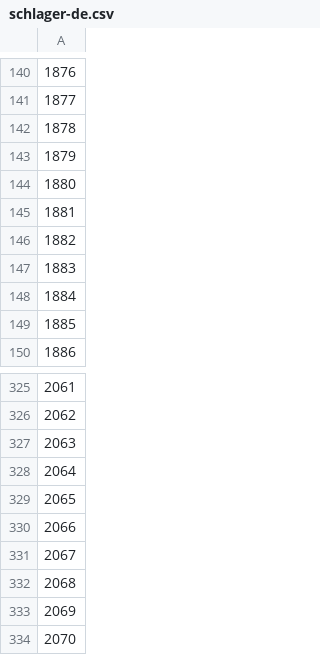
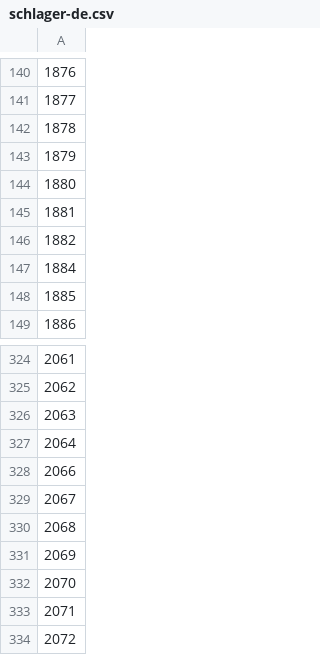
Before and after one commit to ShafiLP/Hitmaster, a CSV file: app/src/main/resources/csv/schlager-de.csv, drawn as a sheet; only a part is shown, gaps mark what is left out; the shorter side is filled out with more unchanged rows; the diff names each change by its address in the sheet, - before the commit and + after, or states it on an @@ line.

```diff
--- a/app/src/main/resources/csv/schlager-de.csv
+++ b/app/src/main/resources/csv/schlager-de.csv
-row 147: 1883
-row 329: 2065
```
Also changed, not shown: app/src/main/resources/csv/summer-de.csv, 6 other files.
